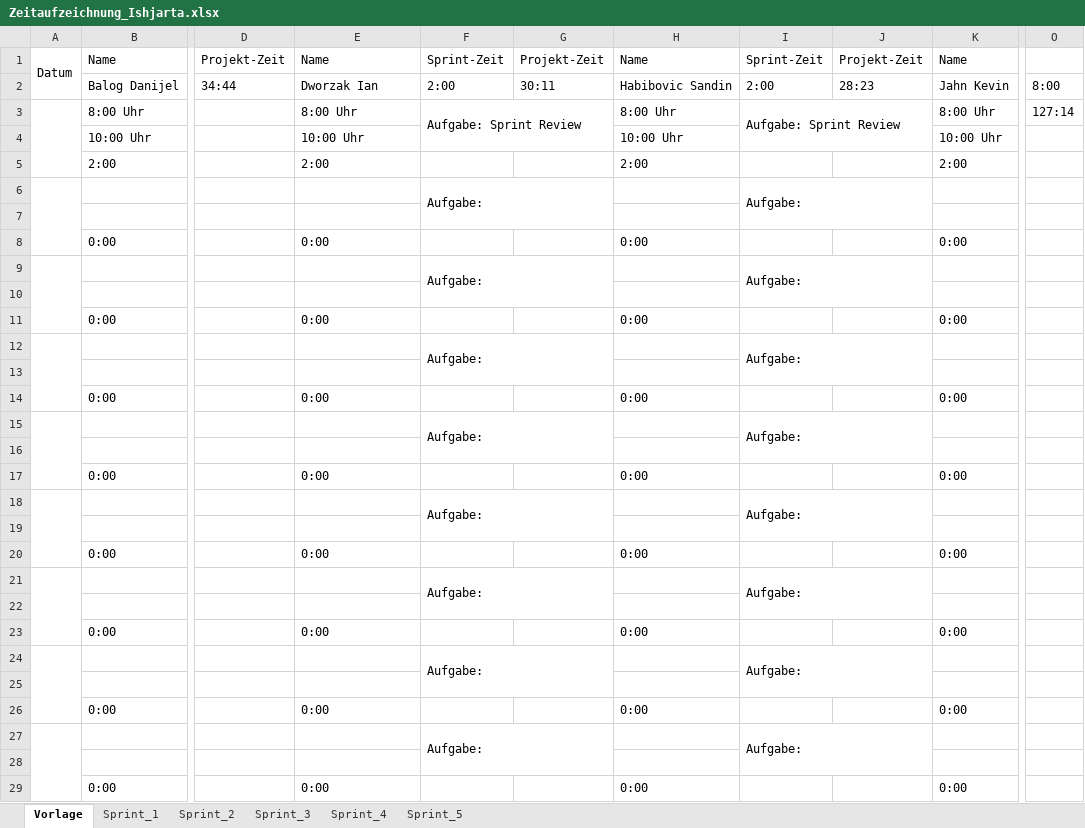
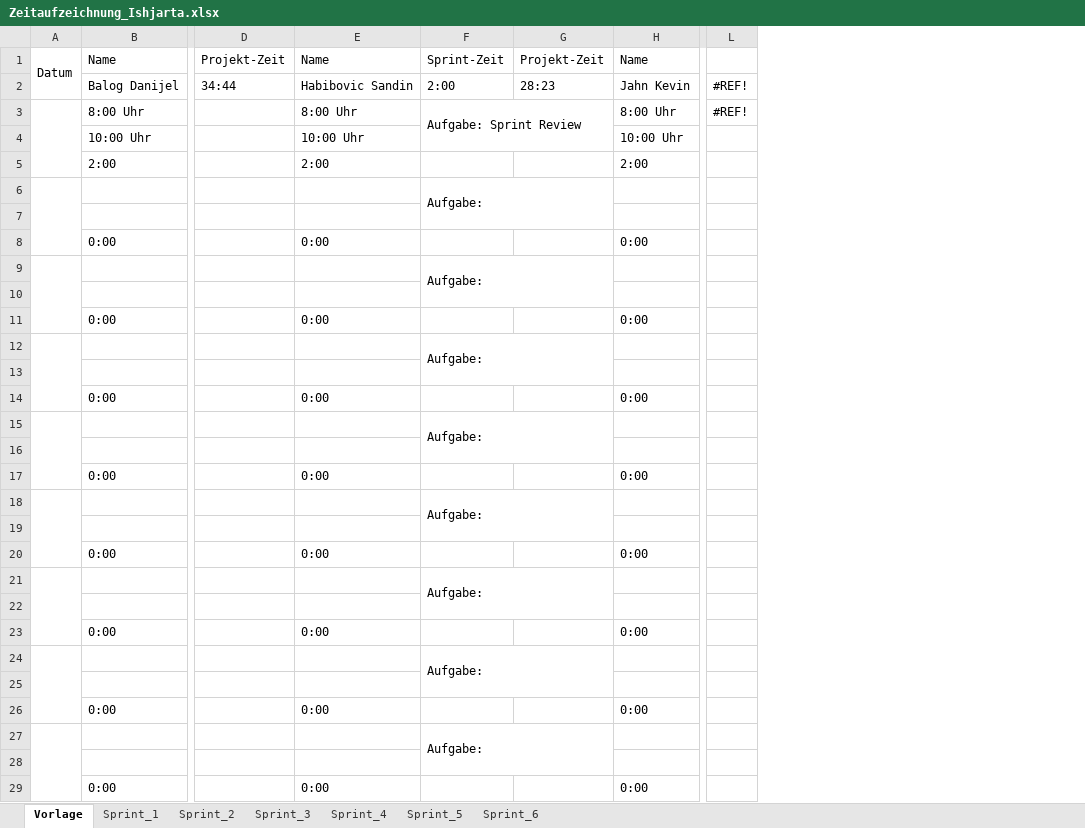
Before and after one commit to FragonGamer/ishjarta, an Excel workbook: Zeitaufzeichnung_Ishjarta.xlsx, sheet Vorlage, drawn as a sheet; only a part is shown, gaps mark what is left out; values as stored, in another font and other column widths than the file's, no cell formats; removed rows and columns are numbered as before the commit, all else as after; the diff covers the shown part only; the diff names each change by its address in the sheet, - before the commit and + after, or states it on an @@ line.

```diff
--- a/Zeitaufzeichnung_Ishjarta.xlsx (sheet Vorlage)
+++ b/Zeitaufzeichnung_Ishjarta.xlsx (sheet Vorlage)
+sheet tab: Sprint_6
-column G, rows 1-2: Projekt-Zeit | 30:11
-column H, rows 1-29: Name | Habibovic Sandin | 8:00 Uhr | 10:00 Uhr | 2:00 |  |  | 0:00 |  |  | 0:00 |  |  | 0:00 |  |  | 0:00 |  |  | 0:00 |  |  | 0:00 |  |  | 0:00 |  |  | 0:00
-column I, rows 1-27: Sprint-Zeit | 2:00 | Aufgabe: Sprint Review |  |  | Aufgabe: |  |  | Aufgabe: |  |  | Aufgabe: |  |  | Aufgabe: |  |  | Aufgabe: |  |  | Aufgabe: |  |  | Aufgabe: |  |  | Aufgabe:
-column O, rows 2-3: 8:00 | 127:14
+column L, rows 2-3: #REF! | #REF!
-E2: Dworzak Ian
+E2: Habibovic Sandin
-F3:G4 merged
+F3:G4 merged
-F6:G7 merged
+F6:G7 merged
-F9:G10 merged
+F9:G10 merged
-F12:G13 merged
+F12:G13 merged
-F15:G16 merged
+F15:G16 merged
-F18:G19 merged
+F18:G19 merged
-F21:G22 merged
+F21:G22 merged
-F24:G25 merged
+F24:G25 merged
-F27:G28 merged
+F27:G28 merged
```
Also changed, not shown: merged cells elsewhere in this sheet, sheet Sprint_5, cell formats, formulas that keep their value, 32 other files.
